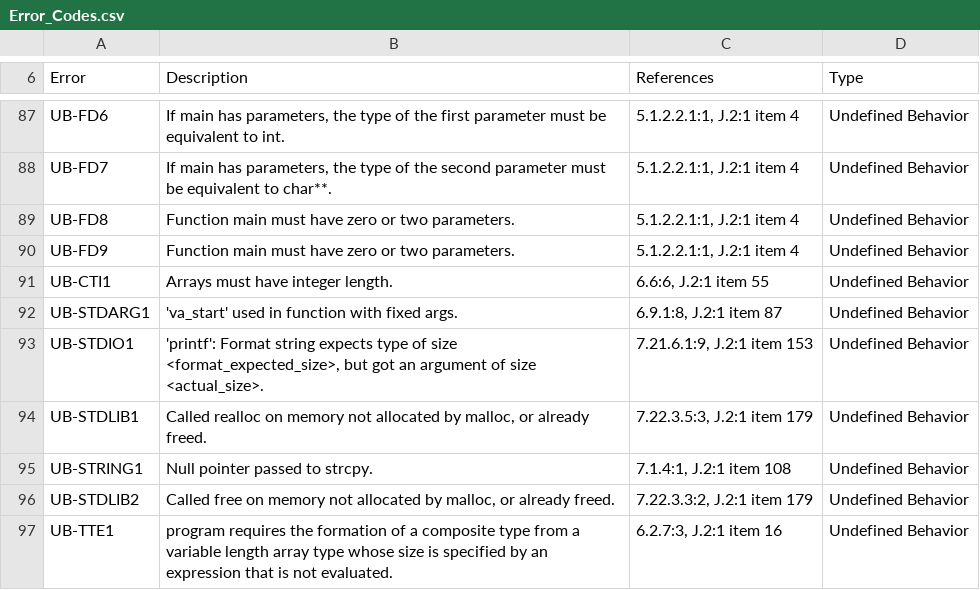
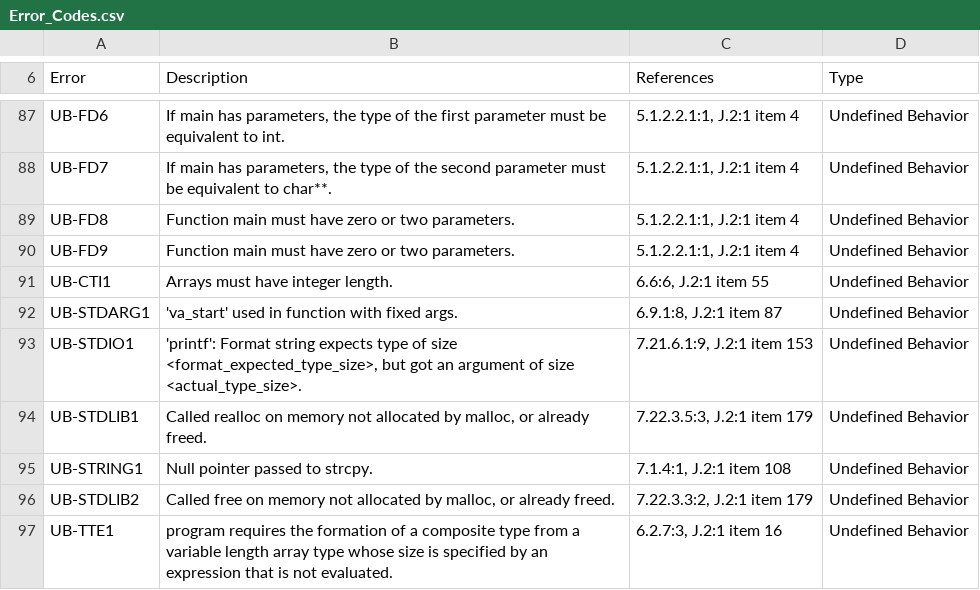
Before and after one commit to kframework/c-semantics, a CSV file: examples/simple/Error_Codes.csv, drawn as a sheet; only a part is shown, gaps mark what is left out.

Commit message:
another small change, to make error description better

```diff
--- a/examples/simple/Error_Codes.csv
+++ b/examples/simple/Error_Codes.csv
@@ -92,3 +92,3 @@ UB-CTI1,Arrays must have integer length.,"6.6:6, J.2:1 item 55",Undefined Behavi
 UB-STDARG1,'va_start' used in function with fixed args.,"6.9.1:8, J.2:1 item 87",Undefined Behavior
-UB-STDIO1,"'printf': Format string expects type of size <format_expected_size>, but got an argument of size <actual_size>.","7.21.6.1:9, J.2:1 item 153",Undefined Behavior
+UB-STDIO1,"'printf': Format string expects type of size <format_expected_type_size>, but got an argument of size <actual_type_size>.","7.21.6.1:9, J.2:1 item 153",Undefined Behavior
 UB-STDLIB1,"Called realloc on memory not allocated by malloc, or already freed.","7.22.3.5:3, J.2:1 item 179",Undefined Behavior
```
